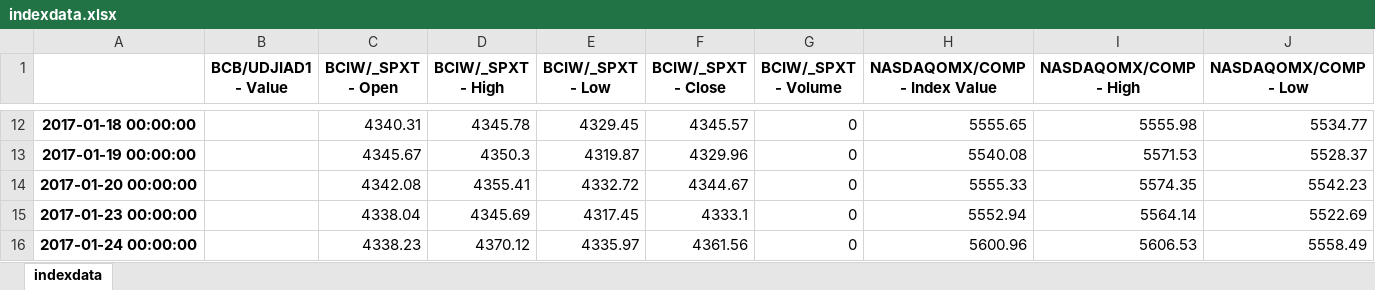
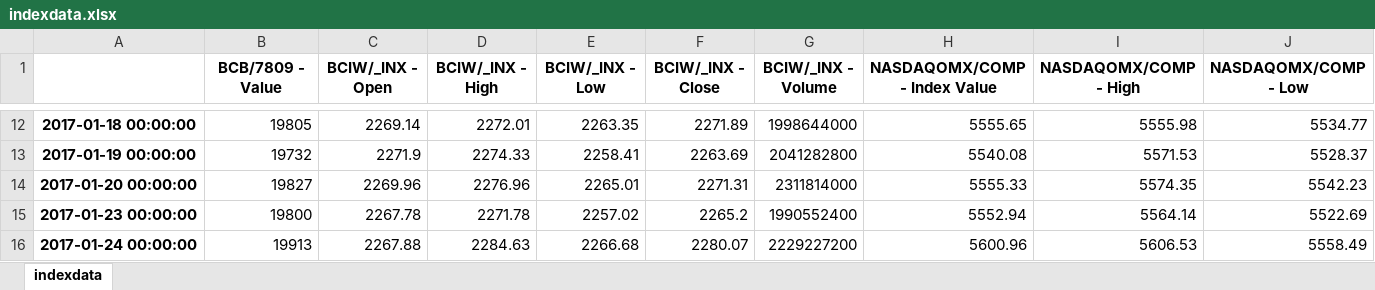
Before and after one commit to shamitashetty/Tick-er-Tweet, an Excel workbook: stockdata/indexdata.xlsx, sheet indexdata, drawn as a sheet; only a part is shown, gaps mark what is left out; values as stored, in another font and other column widths than the file's, no borders; the diff covers the shown part only; the diff names each change by its address in the sheet, - before the commit and + after, or states it on an @@ line.

```diff
--- a/stockdata/indexdata.xlsx (sheet indexdata)
+++ b/stockdata/indexdata.xlsx (sheet indexdata)
-B1: BCB/UDJIAD1 - Value
+B1: BCB/7809 - Value
-C1: BCIW/_SPXT - Open
+C1: BCIW/_INX - Open
-D1: BCIW/_SPXT - High
+D1: BCIW/_INX - High
-E1: BCIW/_SPXT - Low
+E1: BCIW/_INX - Low
-F1: BCIW/_SPXT - Close
+F1: BCIW/_INX - Close
-G1: BCIW/_SPXT - Volume
+G1: BCIW/_INX - Volume
-B12 (BCB/7809 - Value): (empty)
+B12 (BCB/7809 - Value): 19805
-C12 (BCIW/_INX - Open): 4340.31
+C12 (BCIW/_INX - Open): 2269.14
-D12 (BCIW/_INX - High): 4345.78
+D12 (BCIW/_INX - High): 2272.01
-E12 (BCIW/_INX - Low): 4329.45
+E12 (BCIW/_INX - Low): 2263.35
-F12 (BCIW/_INX - Close): 4345.57
+F12 (BCIW/_INX - Close): 2271.89
-G12 (BCIW/_INX - Volume): 0
+G12 (BCIW/_INX - Volume): 1998644000
-B13 (BCB/7809 - Value): (empty)
+B13 (BCB/7809 - Value): 19732
-C13 (BCIW/_INX - Open): 4345.67
+C13 (BCIW/_INX - Open): 2271.9
-D13 (BCIW/_INX - High): 4350.3
+D13 (BCIW/_INX - High): 2274.33
-E13 (BCIW/_INX - Low): 4319.87
+E13 (BCIW/_INX - Low): 2258.41
-F13 (BCIW/_INX - Close): 4329.96
+F13 (BCIW/_INX - Close): 2263.69
-G13 (BCIW/_INX - Volume): 0
+G13 (BCIW/_INX - Volume): 2041282800
-B14 (BCB/7809 - Value): (empty)
+B14 (BCB/7809 - Value): 19827
-C14 (BCIW/_INX - Open): 4342.08
+C14 (BCIW/_INX - Open): 2269.96
-D14 (BCIW/_INX - High): 4355.41
+D14 (BCIW/_INX - High): 2276.96
-E14 (BCIW/_INX - Low): 4332.72
+E14 (BCIW/_INX - Low): 2265.01
-F14 (BCIW/_INX - Close): 4344.67
+F14 (BCIW/_INX - Close): 2271.31
-G14 (BCIW/_INX - Volume): 0
+G14 (BCIW/_INX - Volume): 2311814000
-B15 (BCB/7809 - Value): (empty)
+B15 (BCB/7809 - Value): 19800
-C15 (BCIW/_INX - Open): 4338.04
+C15 (BCIW/_INX - Open): 2267.78
-D15 (BCIW/_INX - High): 4345.69
+D15 (BCIW/_INX - High): 2271.78
-E15 (BCIW/_INX - Low): 4317.45
+E15 (BCIW/_INX - Low): 2257.02
-F15 (BCIW/_INX - Close): 4333.1
+F15 (BCIW/_INX - Close): 2265.2
-G15 (BCIW/_INX - Volume): 0
+G15 (BCIW/_INX - Volume): 1990552400
-B16 (BCB/7809 - Value): (empty)
+B16 (BCB/7809 - Value): 19913
-C16 (BCIW/_INX - Open): 4338.23
+C16 (BCIW/_INX - Open): 2267.88
-D16 (BCIW/_INX - High): 4370.12
+D16 (BCIW/_INX - High): 2284.63
-E16 (BCIW/_INX - Low): 4335.97
+E16 (BCIW/_INX - Low): 2266.68
-F16 (BCIW/_INX - Close): 4361.56
+F16 (BCIW/_INX - Close): 2280.07
-G16 (BCIW/_INX - Volume): 0
+G16 (BCIW/_INX - Volume): 2229227200
```
Also changed, not shown: 4 added rows and 383 edited cells elsewhere in this sheet, stockdata/stockdata.xlsx, 5 other files.
